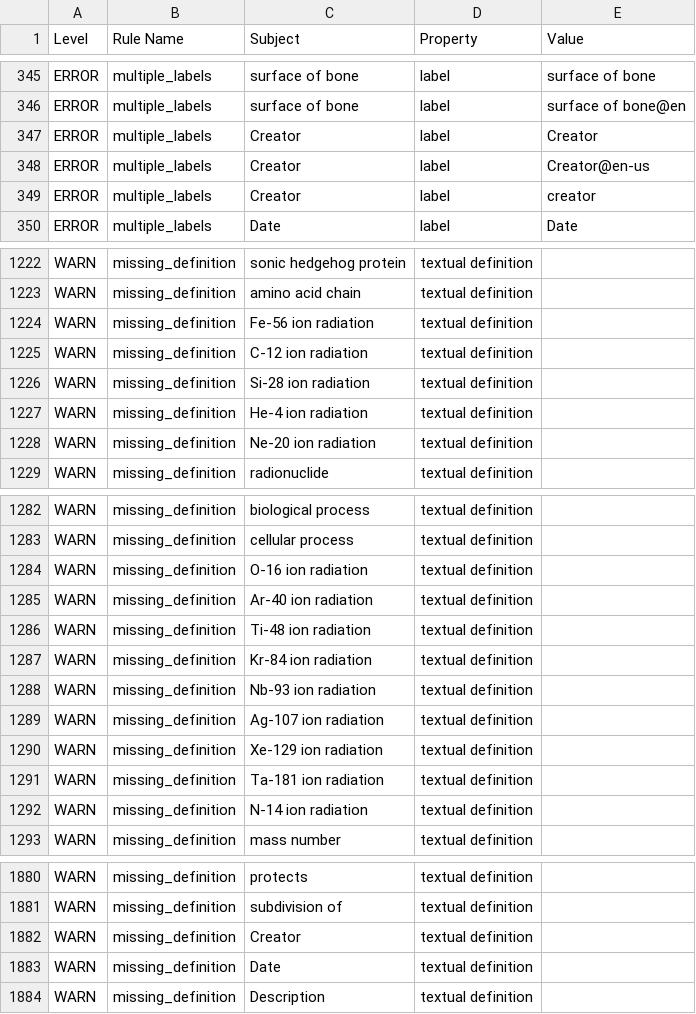
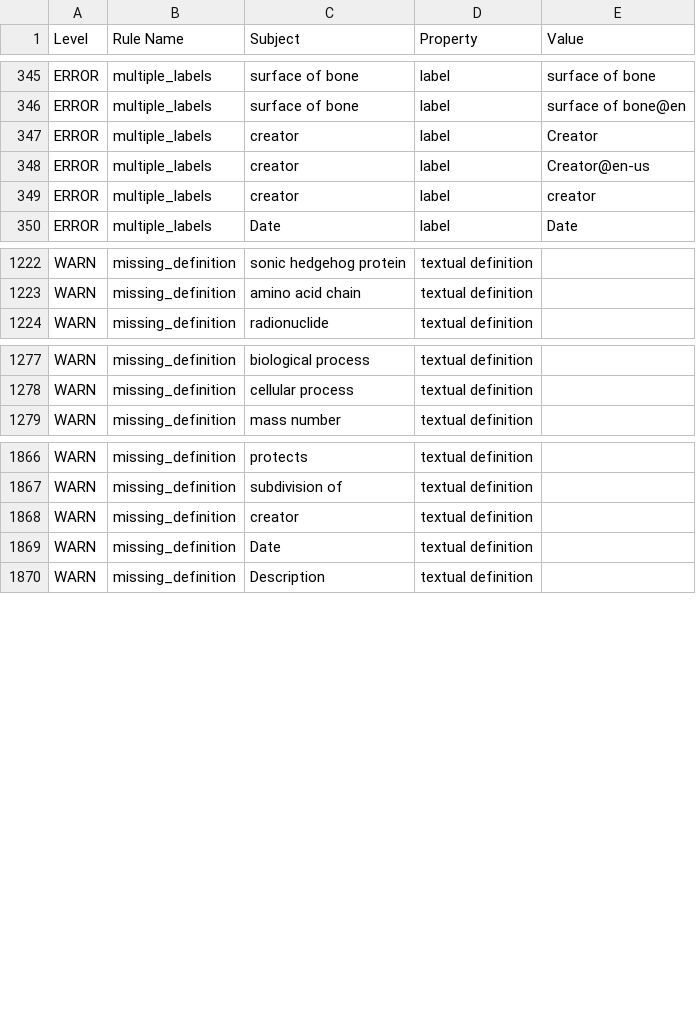
Before and after one commit to Radiobiology-Informatics-Consortium/RBO, a TSV file: src/ontology/reports/rbo.owl-obo-report.tsv, drawn as a sheet; only a part is shown, gaps mark what is left out; the diff covers the shown part only.

```diff
--- a/src/ontology/reports/rbo.owl-obo-report.tsv
+++ b/src/ontology/reports/rbo.owl-obo-report.tsv
@@ -346,5 +346,5 @@ ERROR	multiple_labels	surface of bone	label	surface of bone
 ERROR	multiple_labels	surface of bone	label	surface of bone@en
-ERROR	multiple_labels	Creator	label	Creator
-ERROR	multiple_labels	Creator	label	Creator@en-us
-ERROR	multiple_labels	Creator	label	creator
+ERROR	multiple_labels	creator	label	Creator
+ERROR	multiple_labels	creator	label	Creator@en-us
+ERROR	multiple_labels	creator	label	creator
 ERROR	multiple_labels	Date	label	Date
@@ -1223,7 +1223,2 @@ WARN	missing_definition	sonic hedgehog protein	textual definition
 WARN	missing_definition	amino acid chain	textual definition	
-WARN	missing_definition	Fe-56 ion radiation	textual definition	
-WARN	missing_definition	C-12 ion radiation	textual definition	
-WARN	missing_definition	Si-28 ion radiation	textual definition	
-WARN	missing_definition	He-4 ion radiation	textual definition	
-WARN	missing_definition	Ne-20 ion radiation	textual definition	
 WARN	missing_definition	radionuclide	textual definition	
@@ -1283,11 +1278,2 @@ WARN	missing_definition	biological process	textual definition
 WARN	missing_definition	cellular process	textual definition	
-WARN	missing_definition	O-16 ion radiation	textual definition	
-WARN	missing_definition	Ar-40 ion radiation	textual definition	
-WARN	missing_definition	Ti-48 ion radiation	textual definition	
-WARN	missing_definition	Kr-84 ion radiation	textual definition	
-WARN	missing_definition	Nb-93 ion radiation	textual definition	
-WARN	missing_definition	Ag-107 ion radiation	textual definition	
-WARN	missing_definition	Xe-129 ion radiation	textual definition	
-WARN	missing_definition	Ta-181 ion radiation	textual definition	
-WARN	missing_definition	N-14 ion radiation	textual definition	
 WARN	missing_definition	mass number	textual definition	
@@ -1881,3 +1867,3 @@ WARN	missing_definition	protects	textual definition
 WARN	missing_definition	subdivision of	textual definition	
-WARN	missing_definition	Creator	textual definition	
+WARN	missing_definition	creator	textual definition	
 WARN	missing_definition	Date	textual definition	
```
Also changed, not shown: 2 edited cells elsewhere in this file, src/templates/RBO_nuclei.tsv, 2 other files.
